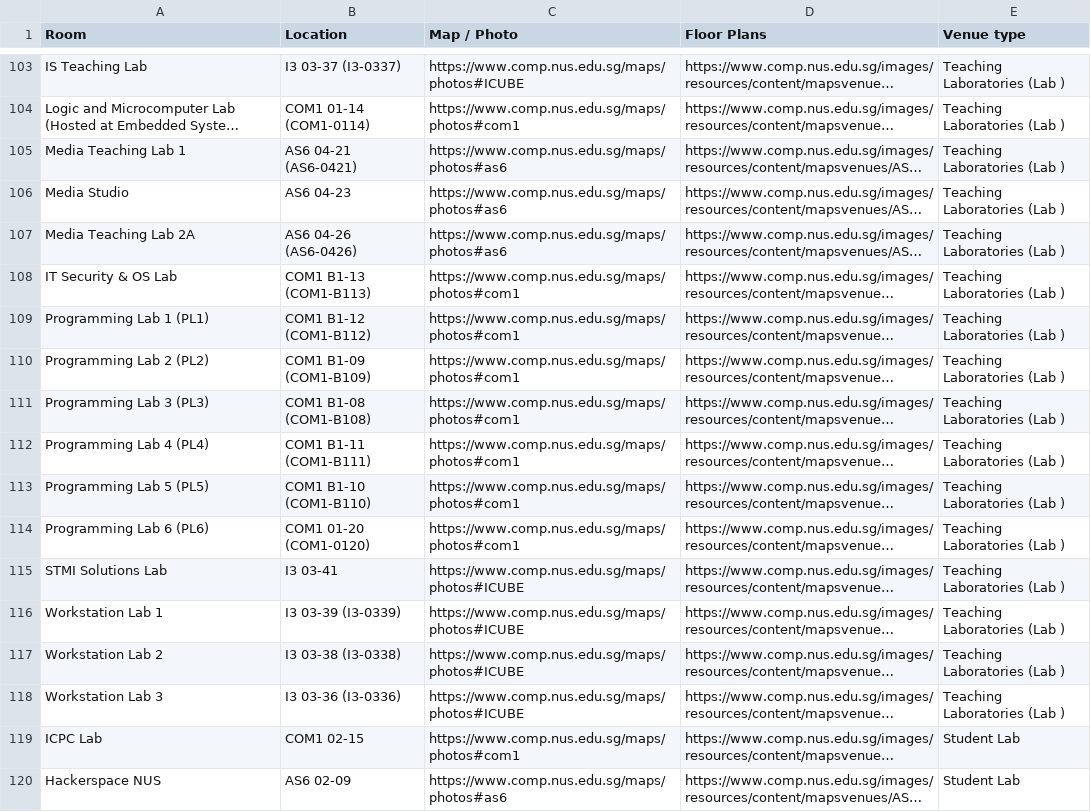
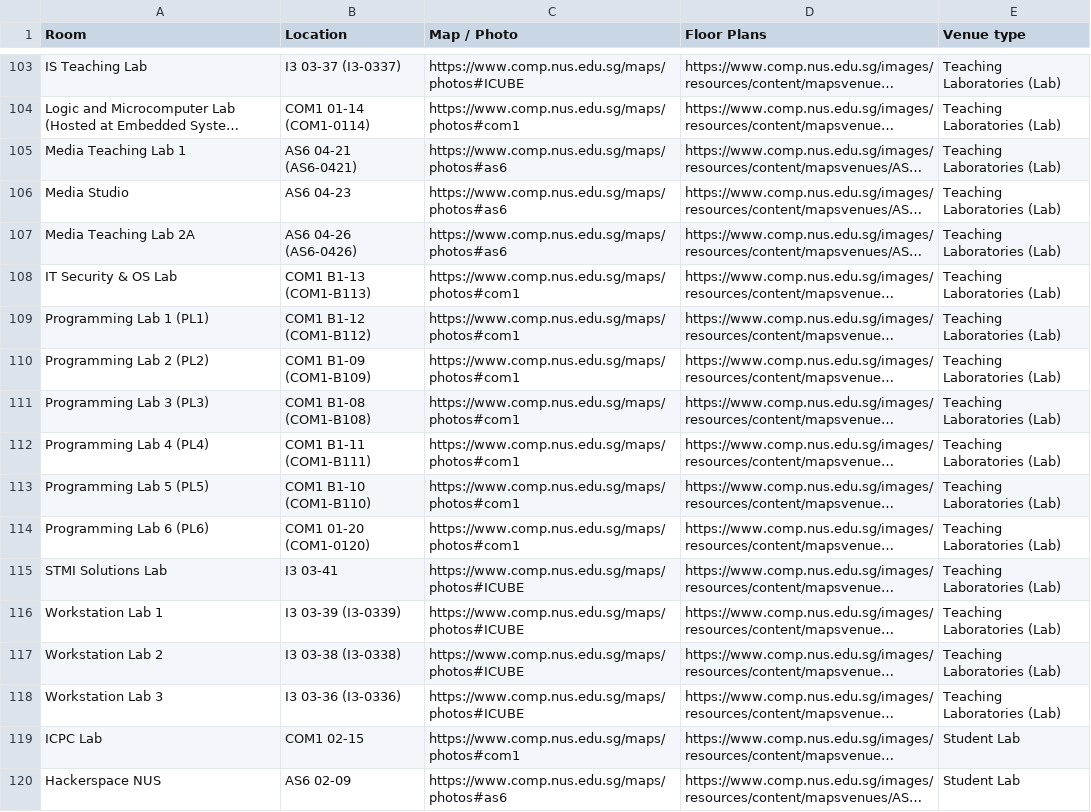
Before and after one commit to OrbitalbooKING/booKING, a CSV file: server/utils/socvenues.csv, drawn as a sheet; only a part is shown, gaps mark what is left out; long unchanged cells end in …; the diff covers the shown part only; the diff names each change by its address in the sheet, - before the commit and + after, or states it on an @@ line.

```diff
--- a/server/utils/socvenues.csv
+++ b/server/utils/socvenues.csv
-E103:E118 (Venue type): Teaching Laboratories (Lab )
+E103:E118 (Venue type): Teaching Laboratories (Lab)
```
Also changed, not shown: 54 edited cells elsewhere in this file.
